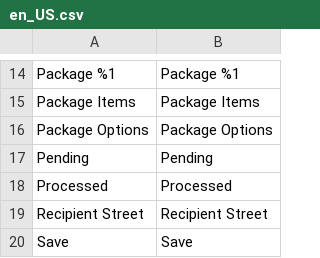
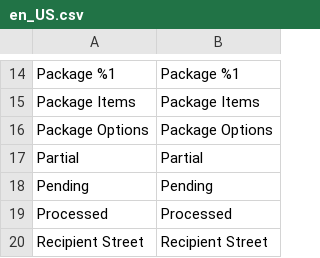
Before and after one commit to netresearch/dhl-module-ui, a CSV file: i18n/en_US.csv, drawn as a sheet; only a part is shown, gaps mark what is left out; the shorter side is filled out with more unchanged rows; the diff names each change by its address in the sheet, - before the commit and + after, or states it on an @@ line.

```diff
--- a/i18n/en_US.csv
+++ b/i18n/en_US.csv
+row 17: Partial | Partial
```
Also changed, not shown: i18n/de_DE.csv, 4 other files.
